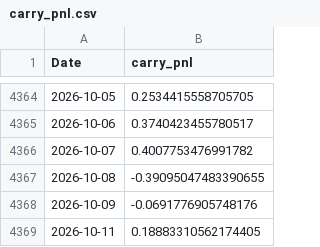
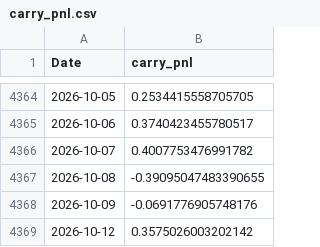
Before and after one commit to Kent-Lives/ds-5005-public, a CSV file: lectures/data/carry_pnl.csv, drawn as a sheet; only a part is shown, gaps mark what is left out; removed rows and columns are numbered as before the commit, all else as after; the diff names each change by its address in the sheet, - before the commit and + after, or states it on an @@ line.

```diff
--- a/lectures/data/carry_pnl.csv
+++ b/lectures/data/carry_pnl.csv
-row 4369: 2026-10-11 | 0.18883310562174405
+row 4369: 2026-10-12 | 0.3575026003202142
```
Also changed, not shown: lectures/data/fx_rates.csv, lectures/data/prices.csv, 6 other files.
